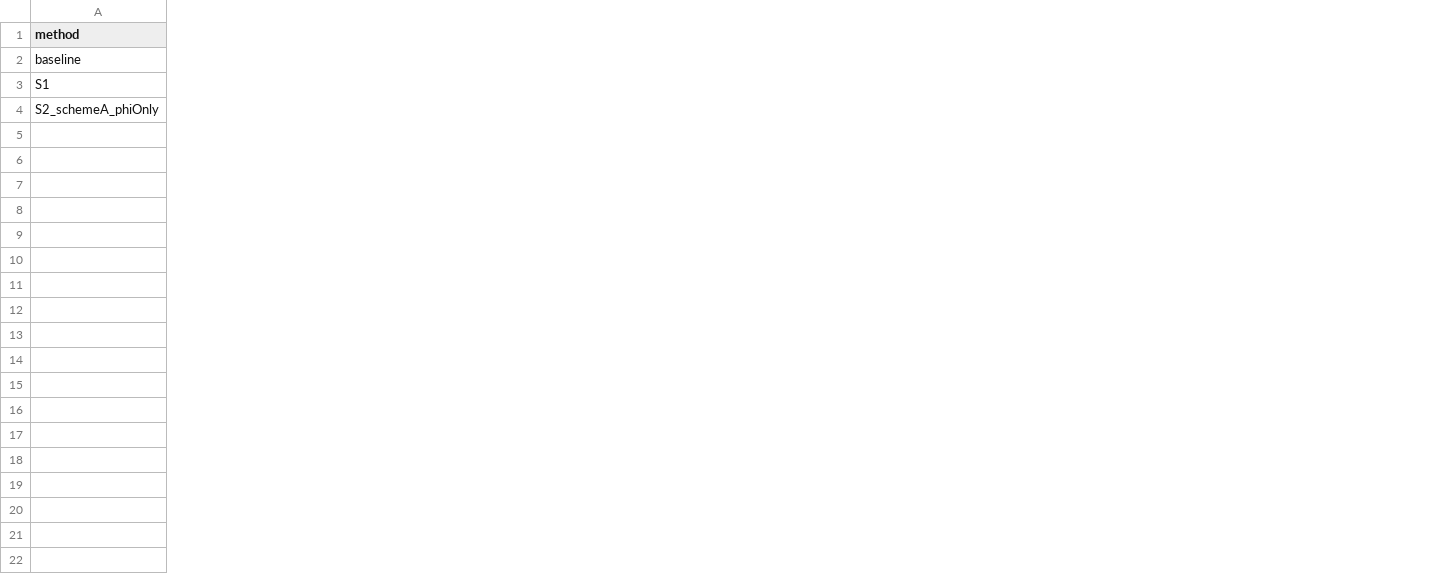
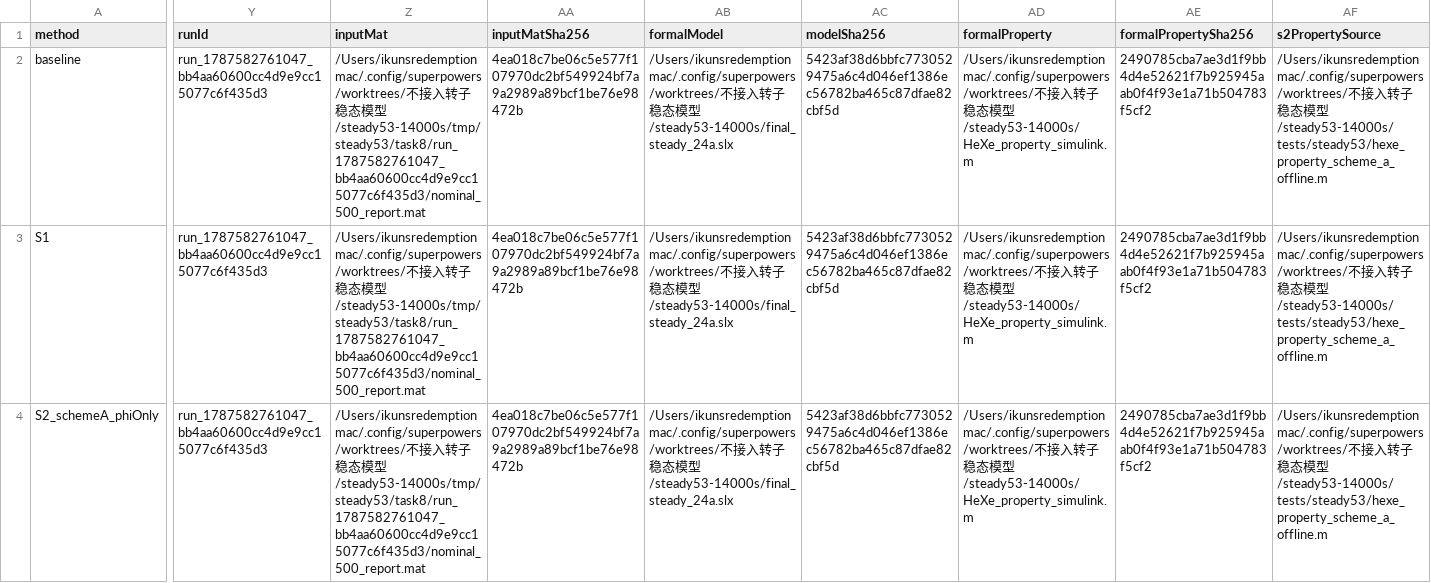
Before and after one commit to n864t9w85g-prog/he-xe-brayton-dynamic-model, a CSV file: tmp/steady53/task8_root_cause/h1a_s2_scheme_a/run_1787582761047_bb4aa60600cc4d9e9cc15077c6f435d3/h1a_sensitivity.csv, drawn as a sheet; only a part is shown, gaps mark what is left out; the diff covers the shown part only; the diff names each change by its address in the sheet, - before the commit and + after, or states it on an @@ line.

```diff
--- a/tmp/steady53/task8_root_cause/h1a_s2_scheme_a/run_1787582761047_bb4aa60600cc4d9e9cc15077c6f435d3/h1a_sensitivity.csv
+++ b/tmp/steady53/task8_root_cause/h1a_s2_scheme_a/run_1787582761047_bb4aa60600cc4d9e9cc15077c6f435d3/h1a_sensitivity.csv
+column Y (runId), rows 2-4: all run_1787582761047_bb4aa60600cc4d9e9cc15077c6f435d3
+column Z (inputMat), rows 2-4: all /Users/ikunsredemptionmac/.config/superpowers/worktrees/不接入转子稳态模型/steady53-14000s/tmp/steady53/task8/run_1787582761047_bb4aa60600cc4d9e9cc15077c6f435d3/nominal_500_report.mat
+column AA (inputMatSha256), rows 2-4: all 4ea018c7be06c5e577f107970dc2bf549924bf7a9a2989a89bcf1be76e98472b
+column AB (formalModel), rows 2-4: all /Users/ikunsredemptionmac/.config/superpowers/worktrees/不接入转子稳态模型/steady53-14000s/final_steady_24a.slx
+column AC (modelSha256), rows 2-4: all 5423af38d6bbfc7730529475a6c4d046ef1386ec56782ba465c87dfae82cbf5d
+column AD (formalProperty), rows 2-4: all /Users/ikunsredemptionmac/.config/superpowers/worktrees/不接入转子稳态模型/steady53-14000s/HeXe_property_simulink.m
+column AE (formalPropertySha256), rows 2-4: all 2490785cba7ae3d1f9bb4d4e52621f7b925945aab0f4f93e1a71b504783f5cf2
+column AF (s2PropertySource), rows 2-4: all /Users/ikunsredemptionmac/.config/superpowers/worktrees/不接入转子稳态模型/steady53-14000s/tests/steady53/hexe_property_scheme_a_offline.m
```
Also changed, not shown: 24 added columns elsewhere in this file, 2 other files.
